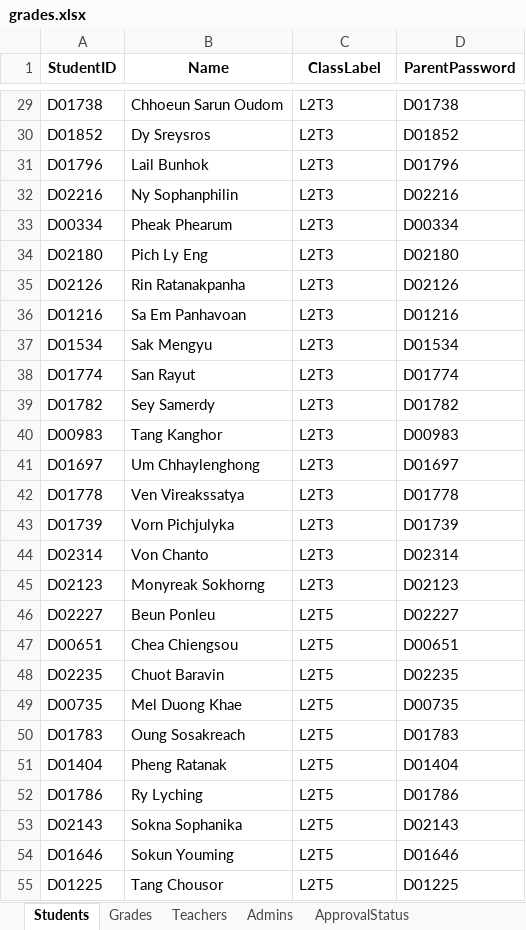
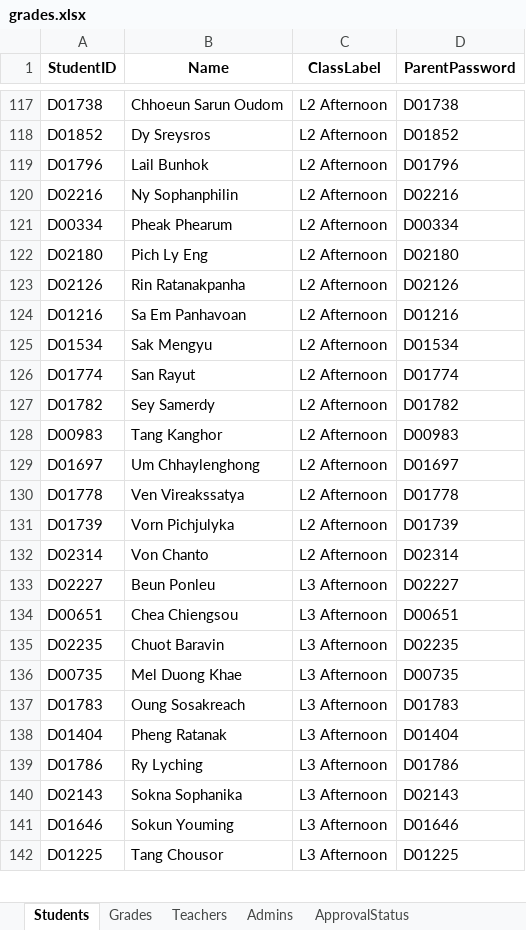
Before and after one commit to SovitouPhalla/Student_Score_TEG, an Excel workbook: Student Score/grades.xlsx, sheet Students, drawn as a sheet; only a part is shown, gaps mark what is left out; values as stored, in another font and other column widths than the file's, no borders; removed rows and columns are numbered as before the commit, all else as after; the diff covers the shown part only; the diff names each change by its address in the sheet, - before the commit and + after, or states it on an @@ line.

```diff
--- a/Student Score/grades.xlsx (sheet Students)
+++ b/Student Score/grades.xlsx (sheet Students)
-C117:C132 (ClassLabel): L2T3
+C117:C132 (ClassLabel): L2 Afternoon
-row 45: D02123 | Monyreak Sokhorng | L2T3 | D02123
-C133:C142 (ClassLabel): L2T5
+C133:C142 (ClassLabel): L3 Afternoon
```
Also changed, not shown: 125 added rows, 158 removed rows and 208 edited cells elsewhere in this sheet, sheet Grades, sheet ApprovalStatus, sheet Teachers.
